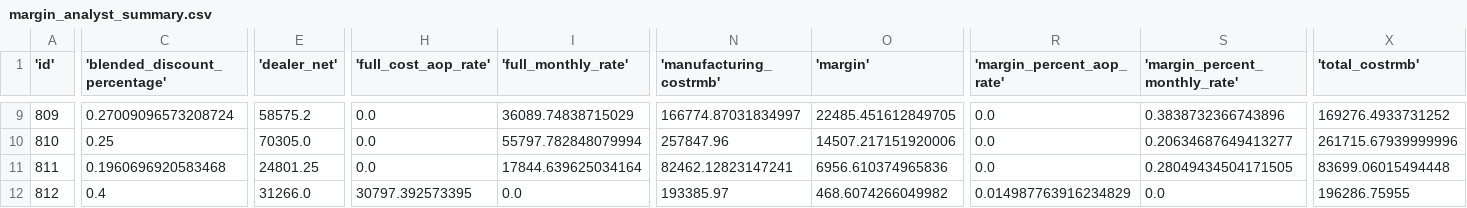
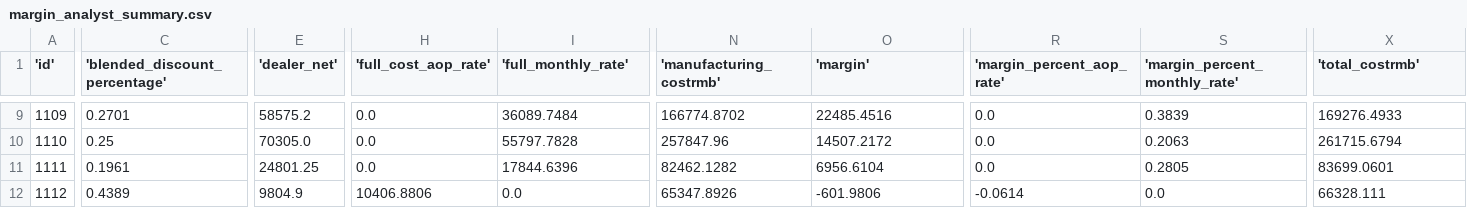
Before and after one commit to gianglqs/test-github-action, a CSV file: src/main/resources/db/database/margin_analyst_summary.csv, drawn as a sheet; only a part is shown, gaps mark what is left out; the diff covers the shown part only; the diff names each change by its address in the sheet, - before the commit and + after, or states it on an @@ line.

```diff
--- a/src/main/resources/db/database/margin_analyst_summary.csv
+++ b/src/main/resources/db/database/margin_analyst_summary.csv
-A9 ('id'): 809
+A9 ('id'): 1109
-C9 ('blended_discount_percentage'): 0.27009096573208724
+C9 ('blended_discount_percentage'): 0.2701
-I9 ('full_monthly_rate'): 36089.74838715029
+I9 ('full_monthly_rate'): 36089.7484
-N9 ('manufacturing_costrmb'): 166774.87031834997
+N9 ('manufacturing_costrmb'): 166774.8702
-O9 ('margin'): 22485.451612849705
+O9 ('margin'): 22485.4516
-S9 ('margin_percent_monthly_rate'): 0.3838732366743896
+S9 ('margin_percent_monthly_rate'): 0.3839
-X9 ('total_costrmb'): 169276.4933731252
+X9 ('total_costrmb'): 169276.4933
-A10 ('id'): 810
+A10 ('id'): 1110
-I10 ('full_monthly_rate'): 55797.782848079994
+I10 ('full_monthly_rate'): 55797.7828
-O10 ('margin'): 14507.217151920006
+O10 ('margin'): 14507.2172
-S10 ('margin_percent_monthly_rate'): 0.20634687649413277
+S10 ('margin_percent_monthly_rate'): 0.2063
-X10 ('total_costrmb'): 261715.67939999996
+X10 ('total_costrmb'): 261715.6794
-A11 ('id'): 811
+A11 ('id'): 1111
-C11 ('blended_discount_percentage'): 0.1960696920583468
+C11 ('blended_discount_percentage'): 0.1961
-I11 ('full_monthly_rate'): 17844.639625034164
+I11 ('full_monthly_rate'): 17844.6396
-N11 ('manufacturing_costrmb'): 82462.12823147241
+N11 ('manufacturing_costrmb'): 82462.1282
-O11 ('margin'): 6956.610374965836
+O11 ('margin'): 6956.6104
-S11 ('margin_percent_monthly_rate'): 0.28049434504171505
+S11 ('margin_percent_monthly_rate'): 0.2805
-X11 ('total_costrmb'): 83699.06015494448
+X11 ('total_costrmb'): 83699.0601
-A12 ('id'): 812
+A12 ('id'): 1112
-C12 ('blended_discount_percentage'): 0.4
+C12 ('blended_discount_percentage'): 0.4389
-E12 ('dealer_net'): 31266.0
+E12 ('dealer_net'): 9804.9
-H12 ('full_cost_aop_rate'): 30797.392573395
+H12 ('full_cost_aop_rate'): 10406.8806
-N12 ('manufacturing_costrmb'): 193385.97
+N12 ('manufacturing_costrmb'): 65347.8926
-O12 ('margin'): 468.6074266049982
+O12 ('margin'): -601.9806
-R12 ('margin_percent_aop_rate'): 0.014987763916234829
+R12 ('margin_percent_aop_rate'): -0.0614
-X12 ('total_costrmb'): 196286.75955
+X12 ('total_costrmb'): 66328.111
```
Also changed, not shown: 129 edited cells elsewhere in this file, src/main/resources/db/database/margin_analyst_data.csv, 3 other files.
